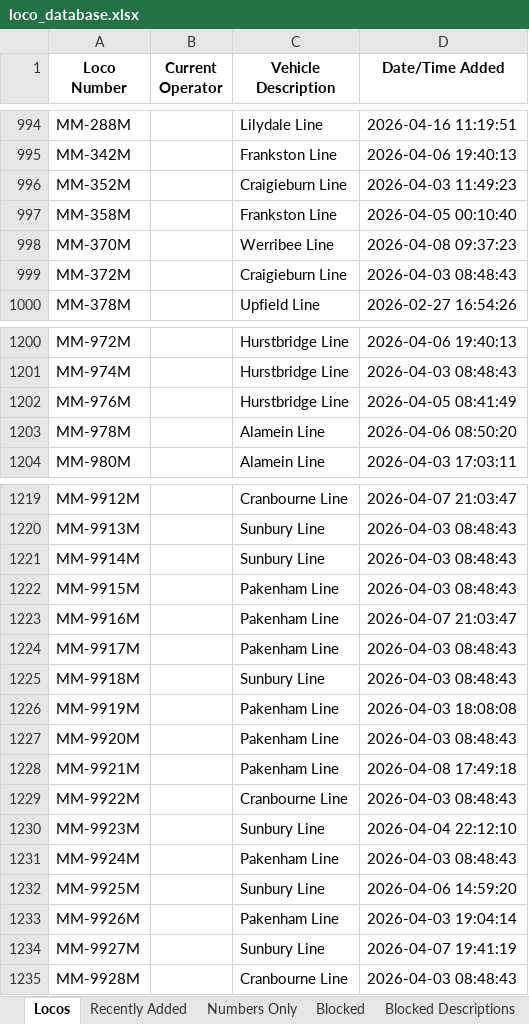
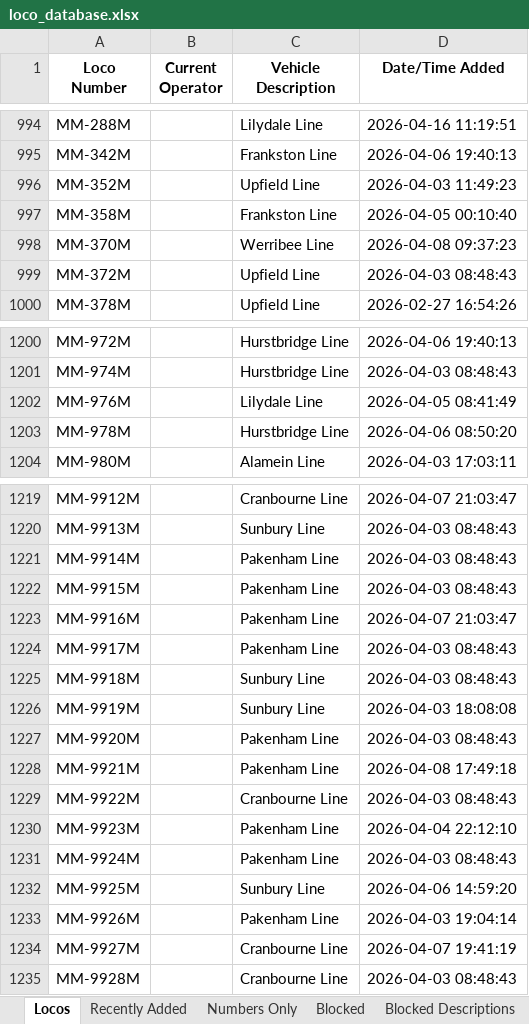
Before and after one commit to grahame21/railops-frontend, an Excel workbook: downloads/loco_database.xlsx, sheet Locos, drawn as a sheet; only a part is shown, gaps mark what is left out; values as stored, in another font and other column widths than the file's, no borders; the diff covers the shown part only; the diff names each change by its address in the sheet, - before the commit and + after, or states it on an @@ line.

```diff
--- a/downloads/loco_database.xlsx (sheet Locos)
+++ b/downloads/loco_database.xlsx (sheet Locos)
-C996 (Vehicle Description): Craigieburn Line
+C996 (Vehicle Description): Upfield Line
-C999 (Vehicle Description): Craigieburn Line
+C999 (Vehicle Description): Upfield Line
-C1202 (Vehicle Description): Hurstbridge Line
+C1202 (Vehicle Description): Lilydale Line
-C1203 (Vehicle Description): Alamein Line
+C1203 (Vehicle Description): Hurstbridge Line
-C1221 (Vehicle Description): Sunbury Line
+C1221 (Vehicle Description): Pakenham Line
-C1226 (Vehicle Description): Pakenham Line
+C1226 (Vehicle Description): Sunbury Line
-C1230 (Vehicle Description): Sunbury Line
+C1230 (Vehicle Description): Pakenham Line
-C1234 (Vehicle Description): Sunbury Line
+C1234 (Vehicle Description): Cranbourne Line
```
Also changed, not shown: 28 edited cells elsewhere in this sheet, sheet Recently Added, downloads/loco_numbers_only.xlsx, 3 other files.
